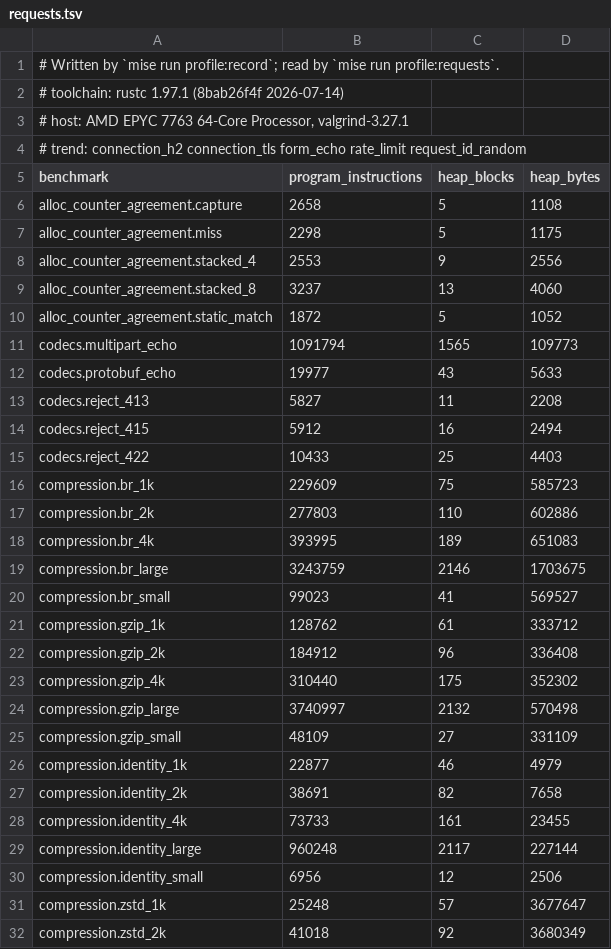
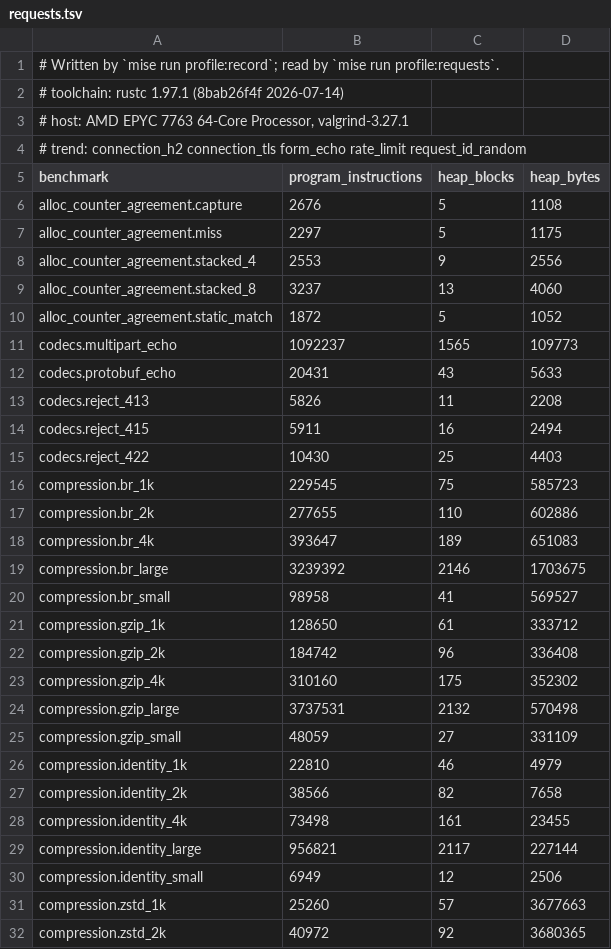
Before and after one commit to getkono/kynos, a TSV file: crates/kynos-profile/requests.tsv, drawn as a sheet; only a part is shown; the diff covers the shown part only.

Commit message:
chore(profile): re-record the request counts for the v0.6.1 release head
CI's profile-requests.tsv from the refused run (44835254726), over
requests.tsv in a commit of its own as `profile:requests` asks, after
this release's dependency refresh. Of the counts that moved, 81 fell and
21 rose; the largest rises are `codecs.protobuf_echo` (+2.3% program
instructions), `routing.captures_4` (+1.1%) and a handful of extractor
and zstd rows under 1%, plus 16 heap bytes on each zstd row. Same rustc
and runner as the previous record.

```diff
--- a/crates/kynos-profile/requests.tsv
+++ b/crates/kynos-profile/requests.tsv
@@ -5,4 +5,4 @@
 benchmark	program_instructions	heap_blocks	heap_bytes
-alloc_counter_agreement.capture	2658	5	1108
-alloc_counter_agreement.miss	2298	5	1175
+alloc_counter_agreement.capture	2676	5	1108
+alloc_counter_agreement.miss	2297	5	1175
 alloc_counter_agreement.stacked_4	2553	9	2556
@@ -10,23 +10,23 @@ alloc_counter_agreement.stacked_8	3237	13	4060
 alloc_counter_agreement.static_match	1872	5	1052
-codecs.multipart_echo	1091794	1565	109773
-codecs.protobuf_echo	19977	43	5633
-codecs.reject_413	5827	11	2208
-codecs.reject_415	5912	16	2494
-codecs.reject_422	10433	25	4403
-compression.br_1k	229609	75	585723
-compression.br_2k	277803	110	602886
-compression.br_4k	393995	189	651083
-compression.br_large	3243759	2146	1703675
-compression.br_small	99023	41	569527
-compression.gzip_1k	128762	61	333712
-compression.gzip_2k	184912	96	336408
-compression.gzip_4k	310440	175	352302
-compression.gzip_large	3740997	2132	570498
-compression.gzip_small	48109	27	331109
-compression.identity_1k	22877	46	4979
-compression.identity_2k	38691	82	7658
-compression.identity_4k	73733	161	23455
-compression.identity_large	960248	2117	227144
-compression.identity_small	6956	12	2506
-compression.zstd_1k	25248	57	3677647
-compression.zstd_2k	41018	92	3680349
+codecs.multipart_echo	1092237	1565	109773
+codecs.protobuf_echo	20431	43	5633
+codecs.reject_413	5826	11	2208
+codecs.reject_415	5911	16	2494
+codecs.reject_422	10430	25	4403
+compression.br_1k	229545	75	585723
+compression.br_2k	277655	110	602886
+compression.br_4k	393647	189	651083
+compression.br_large	3239392	2146	1703675
+compression.br_small	98958	41	569527
+compression.gzip_1k	128650	61	333712
+compression.gzip_2k	184742	96	336408
+compression.gzip_4k	310160	175	352302
+compression.gzip_large	3737531	2132	570498
+compression.gzip_small	48059	27	331109
+compression.identity_1k	22810	46	4979
+compression.identity_2k	38566	82	7658
+compression.identity_4k	73498	161	23455
+compression.identity_large	956821	2117	227144
+compression.identity_small	6949	12	2506
+compression.zstd_1k	25260	57	3677663
+compression.zstd_2k	40972	92	3680365
```
Also changed, not shown: 76 edited cells elsewhere in this file.
